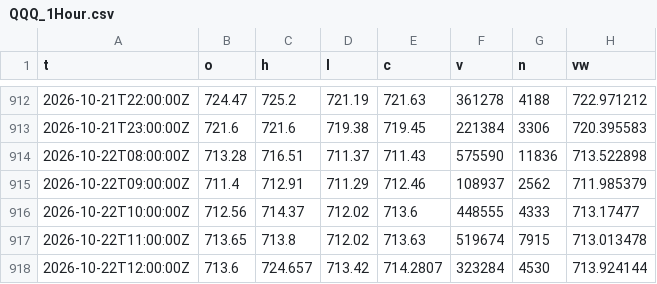
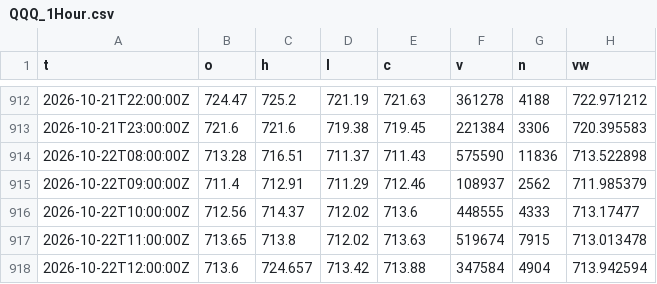
Before and after one commit to Raskull-ux/Options-Bot-Prototype, a CSV file: data/intraday/QQQ_1Hour.csv, drawn as a sheet; only a part is shown, gaps mark what is left out.

Commit message:
Intraday bars for trade review: 2026-10-22

```diff
--- a/data/intraday/QQQ_1Hour.csv
+++ b/data/intraday/QQQ_1Hour.csv
@@ -917,2 +917,2 @@ t,o,h,l,c,v,n,vw
 2026-10-22T11:00:00Z,713.65,713.8,712.02,713.63,519674,7915,713.013478
-2026-10-22T12:00:00Z,713.6,724.657,713.42,714.2807,323284,4530,713.924144
+2026-10-22T12:00:00Z,713.6,724.657,713.42,713.88,347584,4904,713.942594
```
Also changed, not shown: data/intraday/AAPL_1Hour.csv, data/intraday/HOOD_1Hour.csv, 5 other files.
